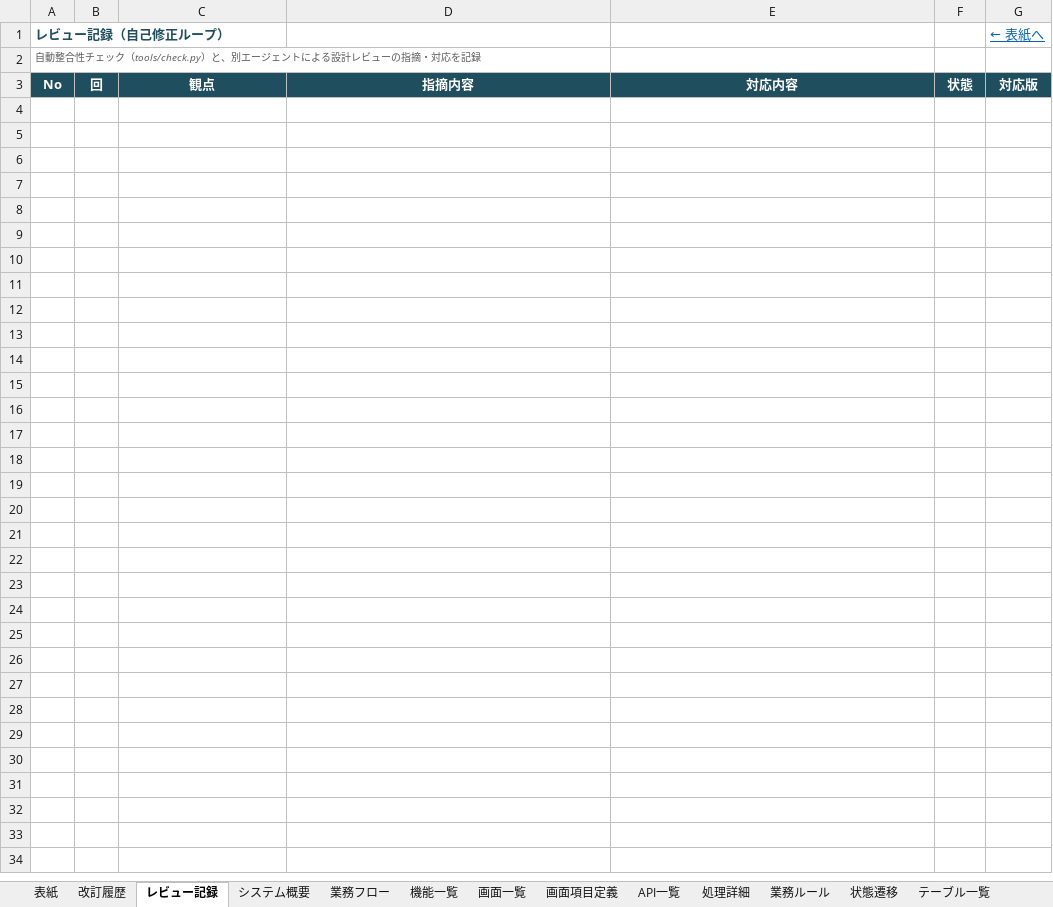
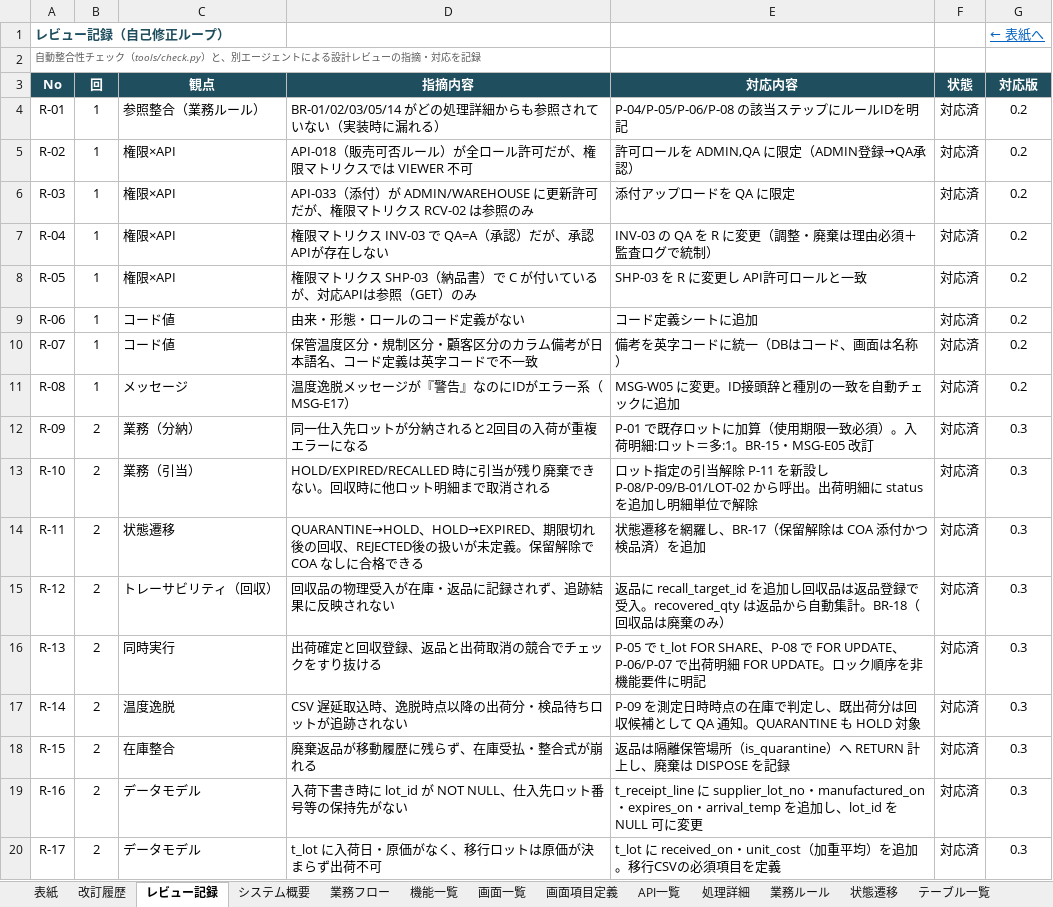
Before and after one commit to minami10870007-tech/exo-trace2, an Excel workbook: docs/design/EXO-TRACE_詳細設計書.xlsx, sheet レビュー記録, drawn as a sheet; only a part is shown; values as stored, in another font and other column widths than the file's, no borders; charts and pictures not drawn; the diff covers the shown part only; the diff names each change by its address in the sheet, - before the commit and + after, or states it on an @@ line.

```diff
--- a/docs/design/EXO-TRACE_詳細設計書.xlsx (sheet レビュー記録)
+++ b/docs/design/EXO-TRACE_詳細設計書.xlsx (sheet レビュー記録)
+row 4: R-01 | 1 | 参照整合（業務ルール） | BR-01/02/03/05/14 がどの処理詳細からも参照されていない（実装時に漏れる） | P-04/P-05/P-06/P-08 の該当ステップにルールIDを明記 | 対応済 | 0.2
+row 5: R-02 | 1 | 権限×API | API-018（販売可否ルール）が全ロール許可だが、権限マトリクスでは VIEWER 不可 | 許可ロールを ADMIN,QA に限定（ADMIN登録→QA承認） | 対応済 | 0.2
+row 6: R-03 | 1 | 権限×API | API-033（添付）が ADMIN/WAREHOUSE に更新許可だが、権限マトリクス RCV-02 は参照のみ | 添付アップロードを QA に限定 | 対応済 | 0.2
+row 7: R-04 | 1 | 権限×API | 権限マトリクス INV-03 で QA=A（承認）だが、承認APIが存在しない | INV-03 の QA を R に変更（調整・廃棄は理由必須＋監査ログで統制） | 対応済 | 0.2
+row 8: R-05 | 1 | 権限×API | 権限マトリクス SHP-03（納品書）で C が付いているが、対応APIは参照（GET）のみ | SHP-03 を R に変更し API許可ロールと一致 | 対応済 | 0.2
+row 9: R-06 | 1 | コード値 | 由来・形態・ロールのコード定義がない | コード定義シートに追加 | 対応済 | 0.2
+row 10: R-07 | 1 | コード値 | 保管温度区分・規制区分・顧客区分のカラム備考が日本語名、コード定義は英字コードで不一致 | 備考を英字コードに統一（DBはコード、画面は名称） | 対応済 | 0.2
+row 11: R-08 | 1 | メッセージ | 温度逸脱メッセージが『警告』なのにIDがエラー系（MSG-E17） | MSG-W05 に変更。ID接頭辞と種別の一致を自動チェックに追加 | 対応済 | 0.2
+row 12: R-09 | 2 | 業務（分納） | 同一仕入先ロットが分納されると2回目の入荷が重複エラーになる | P-01 で既存ロットに加算（使用期限一致必須）。入荷明細:ロット＝多:1。BR-15・MSG-E05 改訂 | 対応済 | 0.3
+row 13: R-10 | 2 | 業務（引当） | HOLD/EXPIRED/RECALLED 時に引当が残り廃棄できない。回収時に他ロット明細まで取消される | ロット指定の引当解除 P-11 を新設し P-08/P-09/B-01/LOT-02 から呼出。出荷明細に status を追加し明細単位で解除 | 対応済 | 0.3
+row 14: R-11 | 2 | 状態遷移 | QUARANTINE→HOLD、HOLD→EXPIRED、期限切れ後の回収、REJECTED後の扱いが未定義。保留解除で COA なしに合格できる | 状態遷移を網羅し、BR-17（保留解除は COA 添付かつ検品済）を追加 | 対応済 | 0.3
+row 15: R-12 | 2 | トレーサビリティ（回収） | 回収品の物理受入が在庫・返品に記録されず、追跡結果に反映されない | 返品に recall_target_id を追加し回収品は返品登録で受入。recovered_qty は返品から自動集計。BR-18（回収品は廃棄のみ） | 対応済 | 0.3
+row 16: R-13 | 2 | 同時実行 | 出荷確定と回収登録、返品と出荷取消の競合でチェックをすり抜ける | P-05 で t_lot FOR SHARE、P-08 で FOR UPDATE、P-06/P-07 で出荷明細 FOR UPDATE。ロック順序を非機能要件に明記 | 対応済 | 0.3
+row 17: R-14 | 2 | 温度逸脱 | CSV 遅延取込時、逸脱時点以降の出荷分・検品待ちロットが追跡されない | P-09 を測定日時時点の在庫で判定し、既出荷分は回収候補として QA 通知。QUARANTINE も HOLD 対象 | 対応済 | 0.3
+row 18: R-15 | 2 | 在庫整合 | 廃棄返品が移動履歴に残らず、在庫受払・整合式が崩れる | 返品は隔離保管場所（is_quarantine）へ RETURN 計上し、廃棄は DISPOSE を記録 | 対応済 | 0.3
+row 19: R-16 | 2 | データモデル | 入荷下書き時に lot_id が NOT NULL、仕入先ロット番号等の保持先がない | t_receipt_line に supplier_lot_no・manufactured_on・expires_on・arrival_temp を追加し、lot_id を NULL 可に変更 | 対応済 | 0.3
+row 20: R-17 | 2 | データモデル | t_lot に入荷日・原価がなく、移行ロットは原価が決まらず出荷不可 | t_lot に received_on・unit_cost（加重平均）を追加。移行CSVの必須項目を定義 | 対応済 | 0.3
```
Also changed, not shown: 12 added rows elsewhere in this sheet, sheet 画面項目定義, sheet 項目定義, sheet 処理詳細, sheet DDL, sheet 状態遷移, sheet メッセージ一覧, 14 more sheets, formulas that keep their value, 4 other files.
